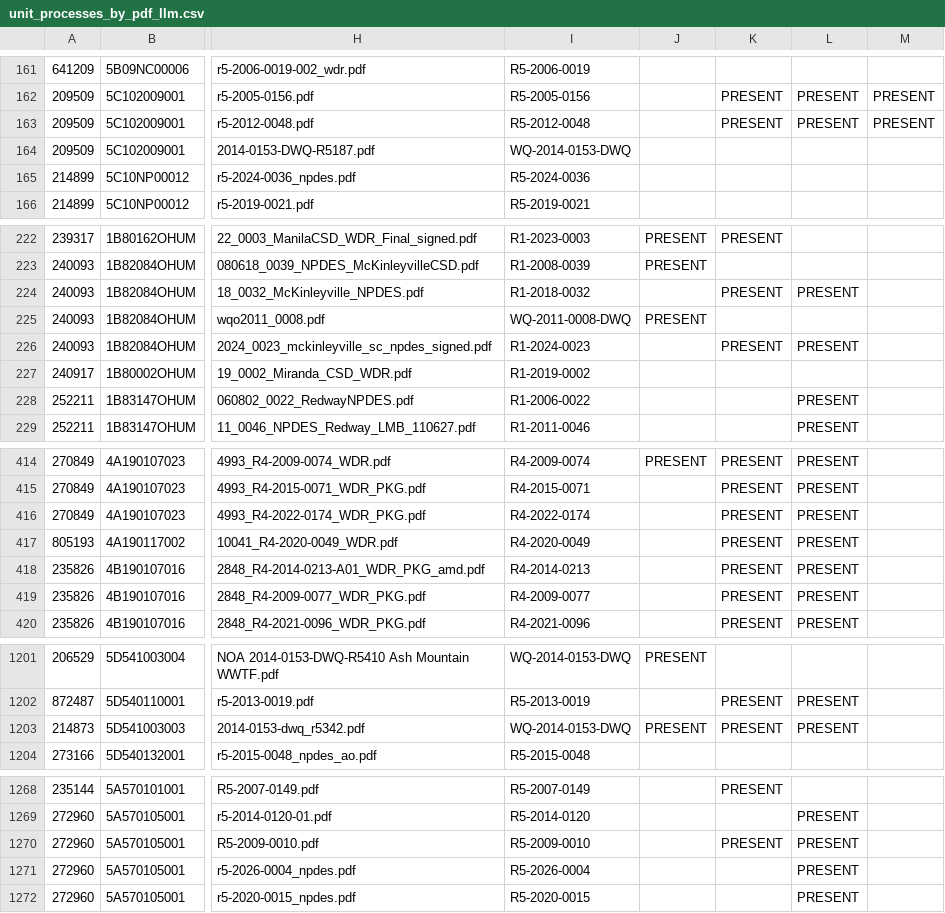
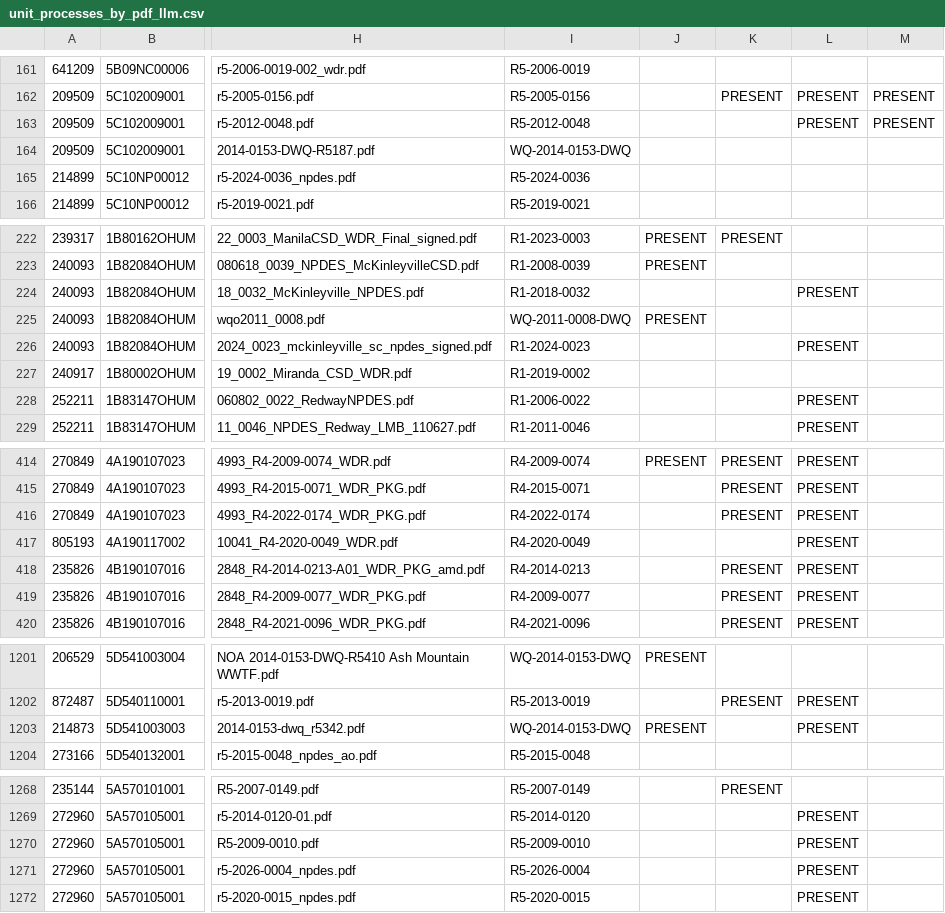
Before and after one commit to we3lab/wwtp-process-extraction, a CSV file: wwtp_process_extraction/output/unit_processes_by_pdf_llm.csv, drawn as a sheet; only a part is shown, gaps mark what is left out; the diff names each change by its address in the sheet, - before the commit and + after, or states it on an @@ line.

```diff
--- a/wwtp_process_extraction/output/unit_processes_by_pdf_llm.csv
+++ b/wwtp_process_extraction/output/unit_processes_by_pdf_llm.csv
-K163: PRESENT
+K163: (empty)
-K224: PRESENT
+K224: (empty)
-K226: PRESENT
+K226: (empty)
-K417: PRESENT
+K417: (empty)
-K1203: PRESENT
+K1203: (empty)
-K1270: PRESENT
+K1270: (empty)
```
Also changed, not shown: wwtp_process_extraction/output/figures/table_1.csv, wwtp_process_extraction/output/needs/ca_needs_by_year.csv, 42 other files.
